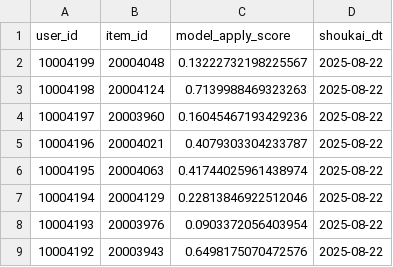
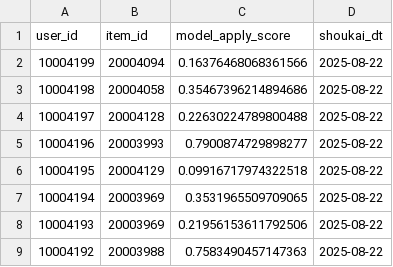
Before and after one commit to ando-ar/calibrate_prob, a CSV file: calibration_pipeline/examples/sqlite/inference/original_score.csv, drawn as a sheet.

```diff
--- a/calibration_pipeline/examples/sqlite/inference/original_score.csv
+++ b/calibration_pipeline/examples/sqlite/inference/original_score.csv
@@ -1,9 +1,9 @@
 user_id,item_id,model_apply_score,shoukai_dt
-10004199,20004048,0.13222732198225567,2025-08-22
-10004198,20004124,0.7139988469323263,2025-08-22
-10004197,20003960,0.16045467193429236,2025-08-22
-10004196,20004021,0.4079303304233787,2025-08-22
-10004195,20004063,0.41744025961438974,2025-08-22
-10004194,20004129,0.22813846922512046,2025-08-22
-10004193,20003976,0.0903372056403954,2025-08-22
-10004192,20003943,0.6498175070472576,2025-08-22
+10004199,20004094,0.16376468068361566,2025-08-22
+10004198,20004058,0.35467396214894686,2025-08-22
+10004197,20004128,0.22630224789800488,2025-08-22
+10004196,20003993,0.7900874729898277,2025-08-22
+10004195,20004129,0.09916717974322518,2025-08-22
+10004194,20003969,0.3531965509709065,2025-08-22
+10004193,20003969,0.21956153611792506,2025-08-22
+10004192,20003988,0.7583490457147363,2025-08-22
```
Also changed, not shown: 26 other files.
